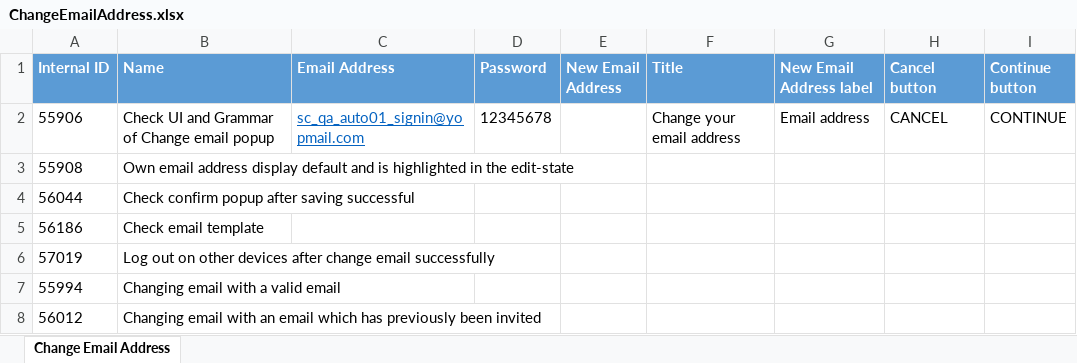
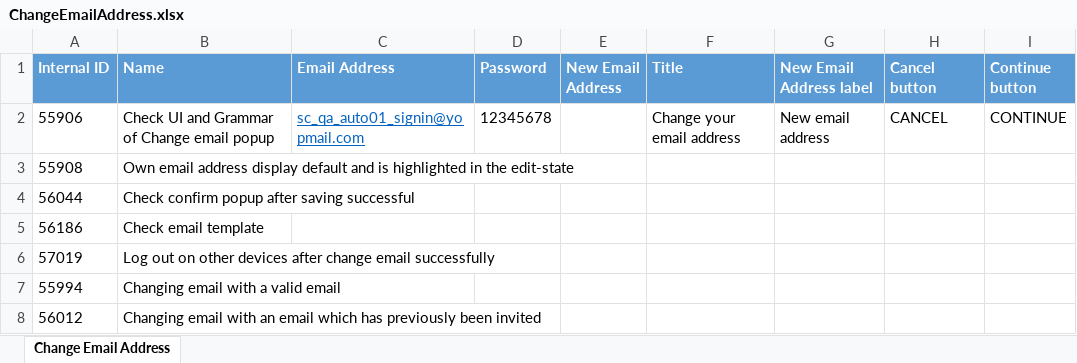
Before and after one commit to minhnguyenphuonghoang/service_cube_automation_testing, an Excel workbook: DataSet/ChangeEmailAddress.xlsx, sheet Change Email Address, drawn as a sheet; only a part is shown; values as stored, in another font and other column widths than the file's, no borders; the diff names each change by its address in the sheet, - before the commit and + after, or states it on an @@ line.

```diff
--- a/DataSet/ChangeEmailAddress.xlsx (sheet Change Email Address)
+++ b/DataSet/ChangeEmailAddress.xlsx (sheet Change Email Address)
-G2 (New Email Address label): Email address
+G2 (New Email Address label): New email address
```
Also changed, not shown: DataSet/SignIn.xlsx, DataSet/ViewTheirOwnAccount.xlsx, 1 other file.
